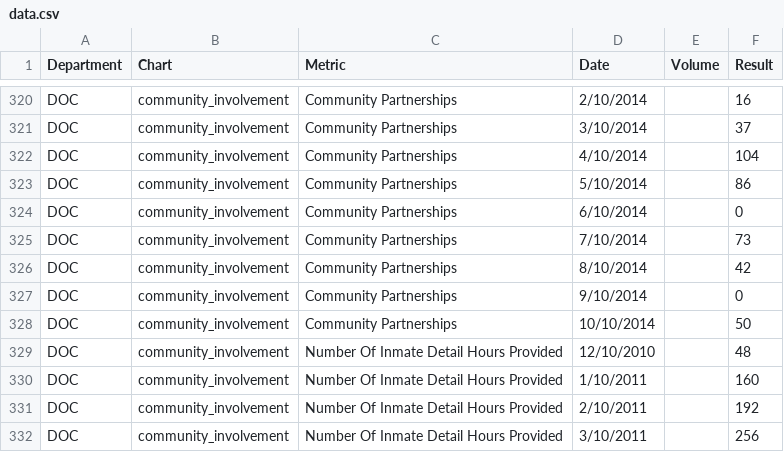
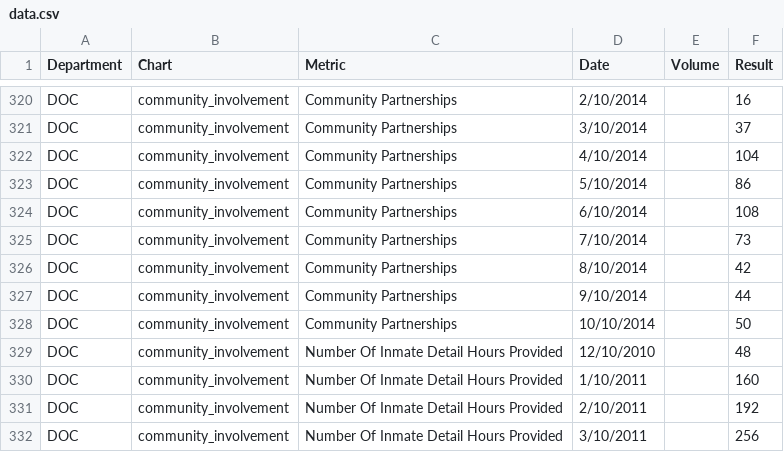
Before and after one commit to foratlanta/foratlanta.github.io, a CSV file: data/data.csv, drawn as a sheet; only a part is shown, gaps mark what is left out.

Commit message:
data

```diff
--- a/data/data.csv
+++ b/data/data.csv
@@ -323,6 +323,6 @@ DOC,community_involvement,Community Partnerships,4/10/2014,,104
 DOC,community_involvement,Community Partnerships,5/10/2014,,86
-DOC,community_involvement,Community Partnerships,6/10/2014,,0
+DOC,community_involvement,Community Partnerships,6/10/2014,,108
 DOC,community_involvement,Community Partnerships,7/10/2014,,73
 DOC,community_involvement,Community Partnerships,8/10/2014,,42
-DOC,community_involvement,Community Partnerships,9/10/2014,,0
+DOC,community_involvement,Community Partnerships,9/10/2014,,44
 DOC,community_involvement,Community Partnerships,10/10/2014,,50
```
